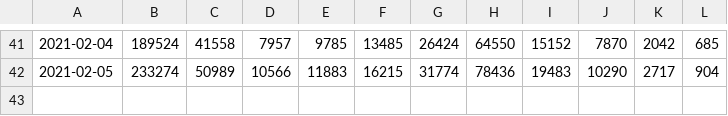
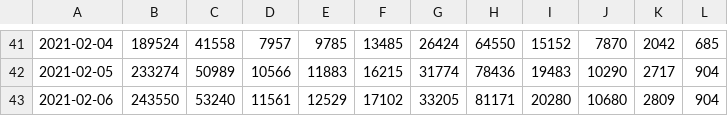
Before and after one commit to hugobarbieux/oeildu20h_covid, a CSV file: geodes.csv (was vacsi_a_fra_dose2.csv), drawn as a sheet; only a part is shown, gaps mark what is left out; the diff names each change by its address in the sheet, - before the commit and + after, or states it on an @@ line.

```diff
--- a/vacsi_a_fra_dose2.csv
+++ b/geodes.csv
+row 43: 2021-02-06 | 243550 | 53240 | 11561 | 12529 | 17102 | 33205 | 81171 | 20280 | 10680 | 2809 | 904
```
Also changed, not shown: 2 other files.
